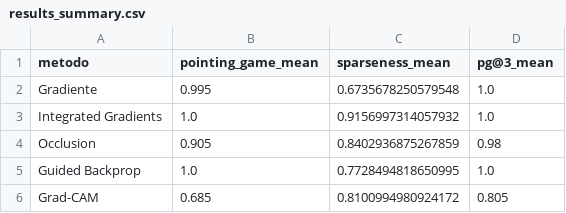
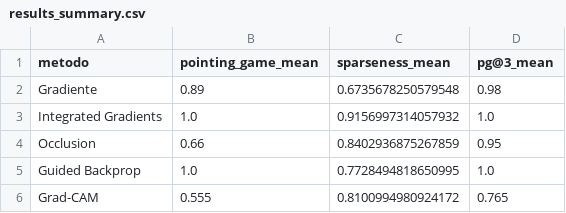
Before and after one commit to carlotasantos/Trabalho_Pratico_Interpretabilidade, a CSV file: results_summary.csv, drawn as a sheet.

```diff
--- a/results_summary.csv
+++ b/results_summary.csv
@@ -1,6 +1,6 @@
 metodo,pointing_game_mean,sparseness_mean,pg@3_mean
-Gradiente,0.995,0.6735678250579548,1.0
+Gradiente,0.89,0.6735678250579548,0.98
 Integrated Gradients,1.0,0.9156997314057932,1.0
-Occlusion,0.905,0.8402936875267859,0.98
+Occlusion,0.66,0.8402936875267859,0.95
 Guided Backprop,1.0,0.7728494818650995,1.0
-Grad-CAM,0.685,0.8100994980924172,0.805
+Grad-CAM,0.555,0.8100994980924172,0.765
```
Also changed, not shown: results_per_sample.csv, 5 other files.
